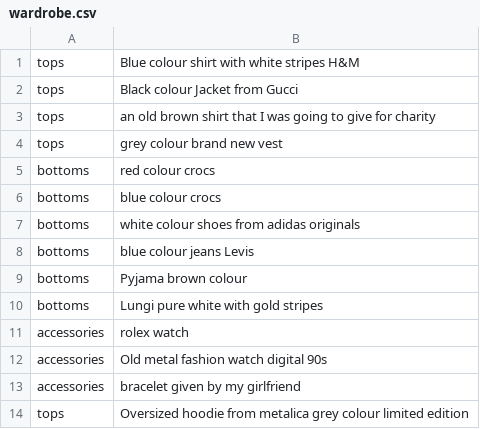
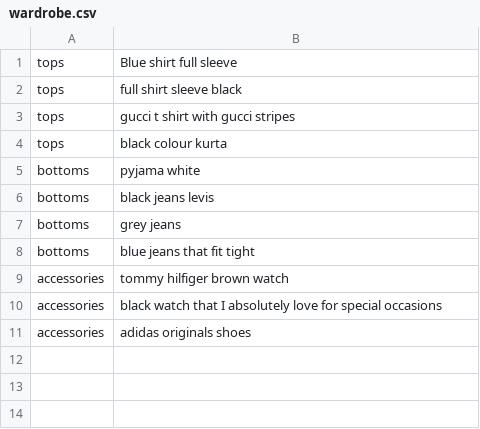
Before and after one commit to StarlitDreams/StyleSync, a CSV file: backend/wardrobe.csv, drawn as a sheet.

```diff
--- a/backend/wardrobe.csv
+++ b/backend/wardrobe.csv
@@ -1,14 +1,11 @@
-tops,Blue colour shirt with white stripes H&M
-tops,Black colour Jacket from Gucci
-tops,an old brown shirt that I was going to give for charity
-tops,grey colour brand new vest
-bottoms,red colour crocs
-bottoms,blue colour crocs
-bottoms,white colour shoes from adidas originals
-bottoms,blue colour jeans Levis
-bottoms,Pyjama brown colour
-bottoms,Lungi pure white with gold stripes
-accessories,rolex watch
-accessories,Old metal fashion watch digital 90s
-accessories,bracelet given by my girlfriend
-tops,Oversized hoodie from metalica grey colour limited edition
+tops,Blue shirt full sleeve
+tops,full shirt sleeve black
+tops,gucci t shirt with gucci stripes
+tops,black colour kurta
+bottoms,pyjama white
+bottoms,black jeans levis
+bottoms,grey jeans
+bottoms,blue jeans that fit tight
+accessories,tommy hilfiger brown watch
+accessories,black watch that I absolutely love for special occasions
+accessories,adidas originals shoes
```
Also changed, not shown: 3 other files.
